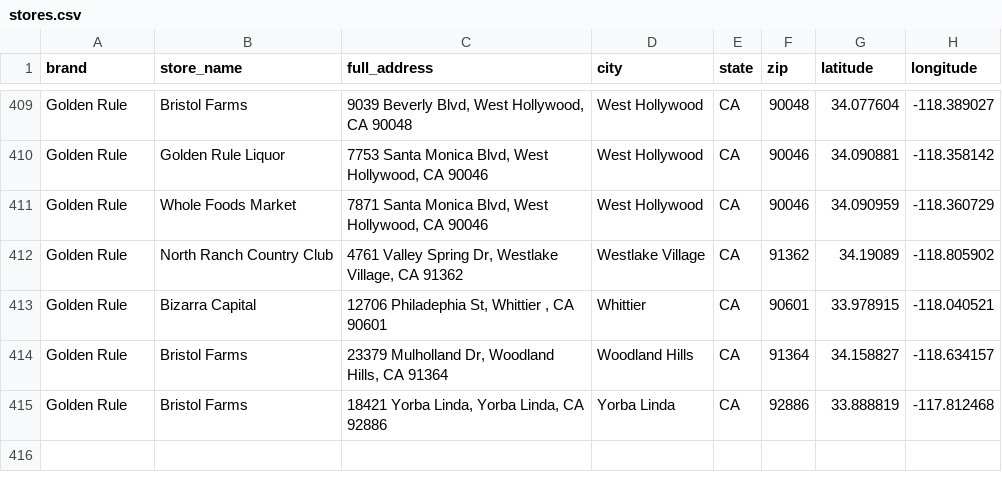
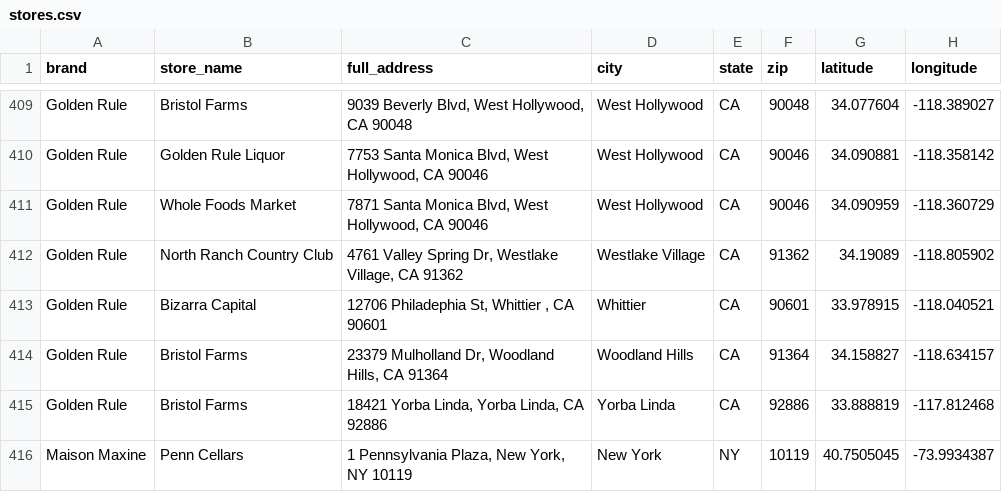
Before and after one commit to oliviagubel/maison-maxine, a CSV file: stores.csv, drawn as a sheet; only a part is shown, gaps mark what is left out.

Commit message:
Update stores.csv

```diff
--- a/stores.csv
+++ b/stores.csv
@@ -415 +415,2 @@ Golden Rule,Bristol Farms,"23379 Mulholland Dr, Woodland Hills, CA 91364",Woodla
 Golden Rule,Bristol Farms,"18421 Yorba Linda, Yorba Linda, CA 92886",Yorba Linda,CA,92886,33.888819,-117.812468
+Maison Maxine,Penn Cellars,"1 Pennsylvania Plaza, New York, NY 10119",New York,NY,10119,40.7505045,-73.9934387
```
